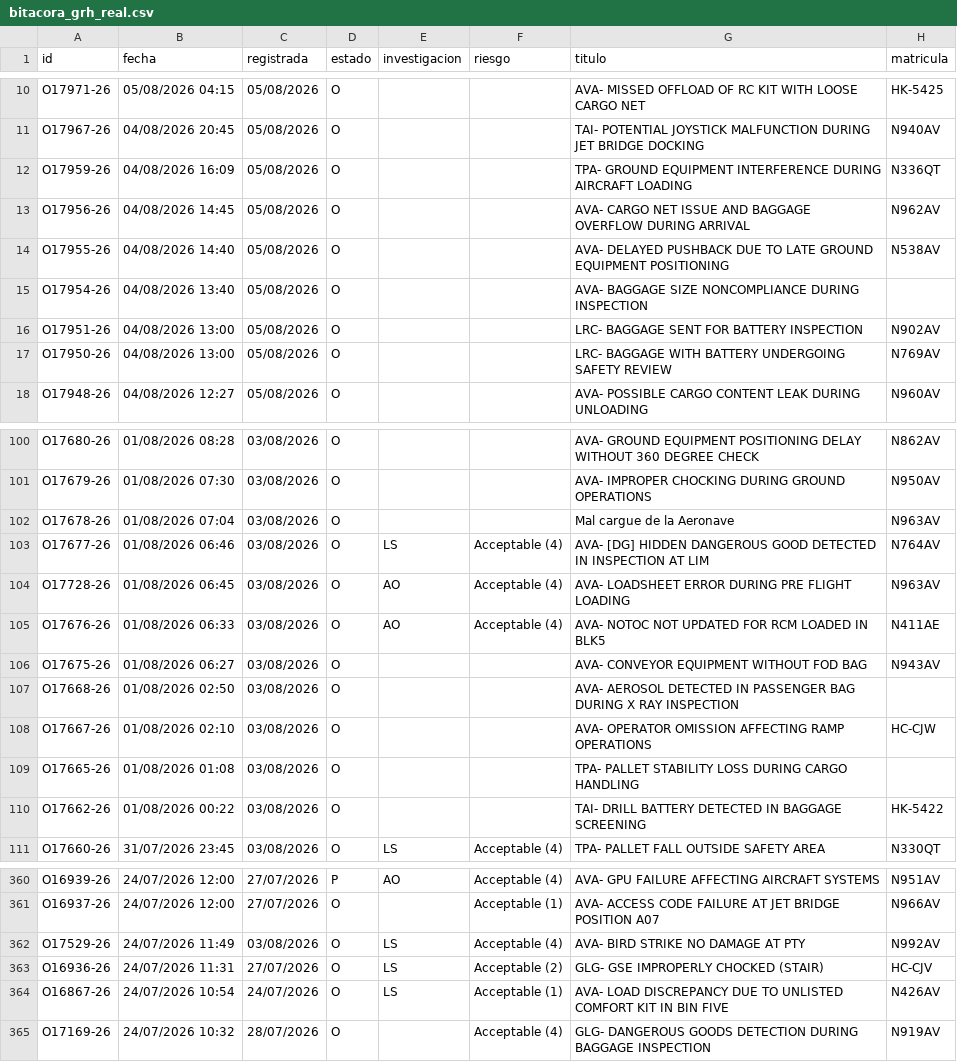
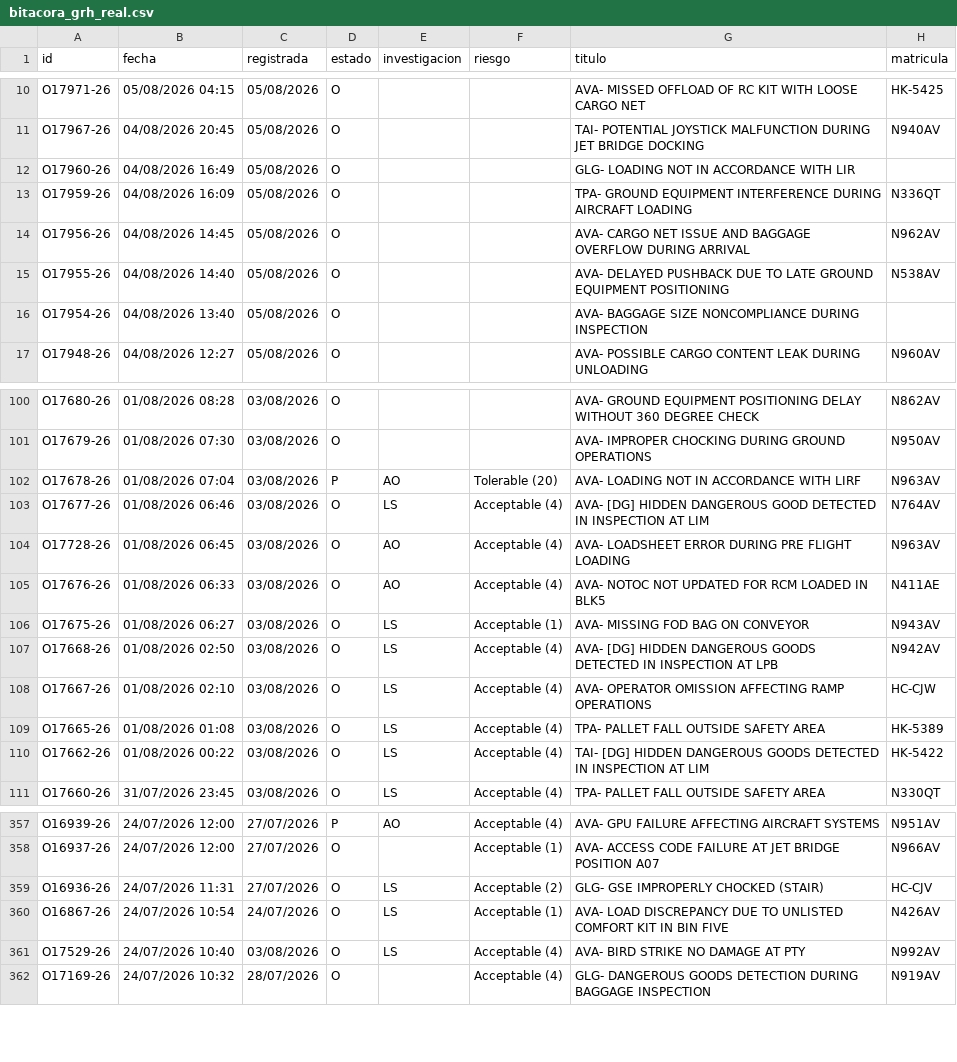
Before and after one commit to luibernip/segops, a CSV file: bitacora_grh_real.csv, drawn as a sheet; only a part is shown, gaps mark what is left out; the diff covers the shown part only.

```diff
--- a/bitacora_grh_real.csv
+++ b/bitacora_grh_real.csv
@@ -11,2 +11,3 @@ O17971-26;05/08/2026 04:15;05/08/2026;O;;;AVA- MISSED OFFLOAD OF RC KIT WITH LOO
 O17967-26;04/08/2026 20:45;05/08/2026;O;;;TAI- POTENTIAL JOYSTICK MALFUNCTION DURING JET BRIDGE DOCKING;N940AV
+O17960-26;04/08/2026 16:49;05/08/2026;O;;;GLG- LOADING NOT IN ACCORDANCE WITH LIR;
 O17959-26;04/08/2026 16:09;05/08/2026;O;;;TPA- GROUND EQUIPMENT INTERFERENCE DURING AIRCRAFT LOADING;N336QT
@@ -15,4 +16,2 @@ O17955-26;04/08/2026 14:40;05/08/2026;O;;;AVA- DELAYED PUSHBACK DUE TO LATE GROU
 O17954-26;04/08/2026 13:40;05/08/2026;O;;;AVA- BAGGAGE SIZE NONCOMPLIANCE DURING INSPECTION;
-O17951-26;04/08/2026 13:00;05/08/2026;O;;;LRC- BAGGAGE SENT FOR BATTERY INSPECTION;N902AV
-O17950-26;04/08/2026 13:00;05/08/2026;O;;;LRC- BAGGAGE WITH BATTERY UNDERGOING SAFETY REVIEW;N769AV
 O17948-26;04/08/2026 12:27;05/08/2026;O;;;AVA- POSSIBLE CARGO CONTENT LEAK DURING UNLOADING;N960AV
@@ -101,3 +101,3 @@ O17680-26;01/08/2026 08:28;03/08/2026;O;;;AVA- GROUND EQUIPMENT POSITIONING DELA
 O17679-26;01/08/2026 07:30;03/08/2026;O;;;AVA- IMPROPER CHOCKING DURING GROUND OPERATIONS;N950AV
-O17678-26;01/08/2026 07:04;03/08/2026;O;;;Mal cargue de la Aeronave;N963AV
+O17678-26;01/08/2026 07:04;03/08/2026;P;AO;Tolerable (20);AVA- LOADING NOT IN ACCORDANCE WITH LIRF;N963AV
 O17677-26;01/08/2026 06:46;03/08/2026;O;LS;Acceptable (4);AVA- [DG] HIDDEN DANGEROUS GOOD DETECTED IN INSPECTION AT LIM;N764AV
@@ -105,7 +105,7 @@ O17728-26;01/08/2026 06:45;03/08/2026;O;AO;Acceptable (4);AVA- LOADSHEET ERROR D
 O17676-26;01/08/2026 06:33;03/08/2026;O;AO;Acceptable (4);AVA- NOTOC NOT UPDATED FOR RCM LOADED IN BLK5;N411AE
-O17675-26;01/08/2026 06:27;03/08/2026;O;;;AVA- CONVEYOR EQUIPMENT WITHOUT FOD BAG;N943AV
-O17668-26;01/08/2026 02:50;03/08/2026;O;;;AVA- AEROSOL DETECTED IN PASSENGER BAG DURING X RAY INSPECTION;
-O17667-26;01/08/2026 02:10;03/08/2026;O;;;AVA- OPERATOR OMISSION AFFECTING RAMP OPERATIONS;HC-CJW
-O17665-26;01/08/2026 01:08;03/08/2026;O;;;TPA- PALLET STABILITY LOSS DURING CARGO HANDLING;
-O17662-26;01/08/2026 00:22;03/08/2026;O;;;TAI- DRILL BATTERY DETECTED IN BAGGAGE SCREENING;HK-5422
+O17675-26;01/08/2026 06:27;03/08/2026;O;LS;Acceptable (1);AVA- MISSING FOD BAG ON CONVEYOR;N943AV
+O17668-26;01/08/2026 02:50;03/08/2026;O;LS;Acceptable (4);AVA- [DG] HIDDEN DANGEROUS GOODS DETECTED IN INSPECTION AT LPB;N942AV
+O17667-26;01/08/2026 02:10;03/08/2026;O;LS;Acceptable (4);AVA- OPERATOR OMISSION AFFECTING RAMP OPERATIONS;HC-CJW
+O17665-26;01/08/2026 01:08;03/08/2026;O;LS;Acceptable (4);TPA- PALLET FALL OUTSIDE SAFETY AREA;HK-5389
+O17662-26;01/08/2026 00:22;03/08/2026;O;LS;Acceptable (4);TAI- [DG] HIDDEN DANGEROUS GOODS DETECTED IN INSPECTION AT LIM;HK-5422
 O17660-26;31/07/2026 23:45;03/08/2026;O;LS;Acceptable (4);TPA- PALLET FALL OUTSIDE SAFETY AREA;N330QT
@@ -361,5 +358,5 @@ O16939-26;24/07/2026 12:00;27/07/2026;P;AO;Acceptable (4);AVA- GPU FAILURE AFFEC
 O16937-26;24/07/2026 12:00;27/07/2026;O;;Acceptable (1);AVA- ACCESS CODE FAILURE AT JET BRIDGE POSITION A07;N966AV
-O17529-26;24/07/2026 11:49;03/08/2026;O;LS;Acceptable (4);AVA- BIRD STRIKE NO DAMAGE AT PTY;N992AV
 O16936-26;24/07/2026 11:31;27/07/2026;O;LS;Acceptable (2);GLG- GSE IMPROPERLY CHOCKED (STAIR);HC-CJV
 O16867-26;24/07/2026 10:54;24/07/2026;O;LS;Acceptable (1);AVA- LOAD DISCREPANCY DUE TO UNLISTED COMFORT KIT IN BIN FIVE;N426AV
+O17529-26;24/07/2026 10:40;03/08/2026;O;LS;Acceptable (4);AVA- BIRD STRIKE NO DAMAGE AT PTY;N992AV
 O17169-26;24/07/2026 10:32;28/07/2026;O;;Acceptable (4);GLG- DANGEROUS GOODS DETECTION DURING BAGGAGE INSPECTION;N919AV
```
Also changed, not shown: 1 added row, 3 removed rows and 35 edited cells elsewhere in this file, bitacora_cbn_real.csv, bitacora_frm_real.csv, 3 other files.
